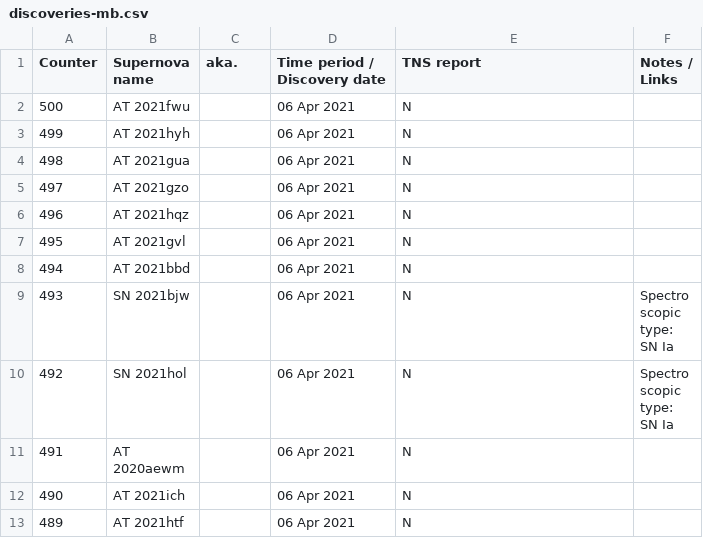
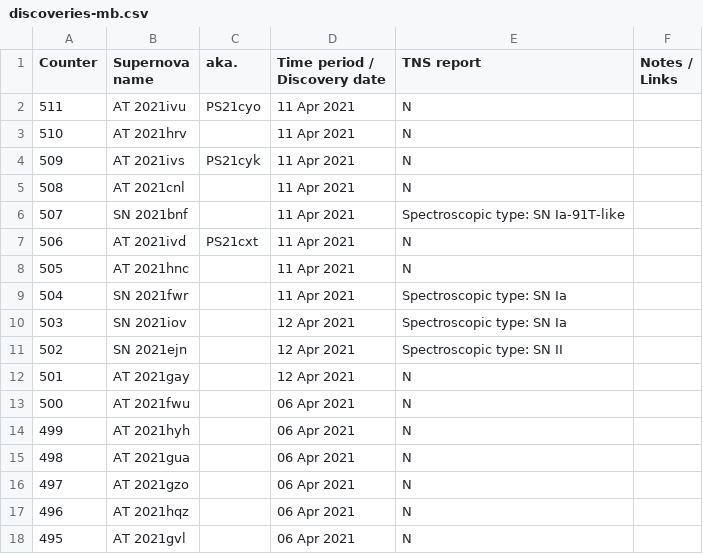
Before and after one commit to mbiesiad/supernovas-biesiada, a CSV file: table/discoveries-mb.csv, drawn as a sheet; only a part is shown; the shorter side is filled out with more unchanged rows.

Commit message:
Update discoveries-mb.csv
Updates 2021-04-12

```diff
--- a/table/discoveries-mb.csv
+++ b/table/discoveries-mb.csv
@@ -1,2 +1,13 @@
 Counter, Supernova name, aka., Time period / Discovery date, TNS report, Notes / Links
+511,AT 2021ivu,PS21cyo,11 Apr 2021,N
+510,AT 2021hrv,,11 Apr 2021,N
+509,AT 2021ivs,PS21cyk,11 Apr 2021,N
+508,AT 2021cnl,,11 Apr 2021,N
+507,SN 2021bnf,,11 Apr 2021,Spectroscopic type: SN Ia-91T-like
+506,AT 2021ivd,PS21cxt,11 Apr 2021,N
+505,AT 2021hnc,,11 Apr 2021,N
+504,SN 2021fwr,,11 Apr 2021,Spectroscopic type: SN Ia
+503,SN 2021iov,,12 Apr 2021,Spectroscopic type: SN Ia
+502,SN 2021ejn,,12 Apr 2021,Spectroscopic type: SN II
+501,AT 2021gay,,12 Apr 2021,N
 500,AT 2021fwu,,06 Apr 2021,N,
```
